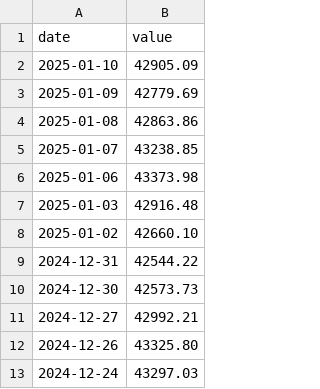
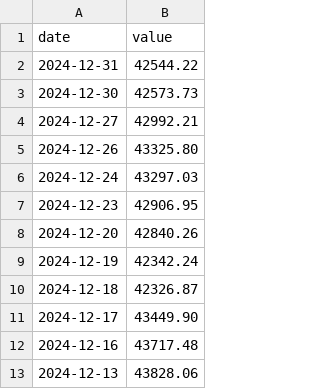
Before and after one commit to MiguelAlvesMiguel/StonksSimulator, a CSV file: src/lib/data/dowjones.csv, drawn as a sheet; only a part is shown; the shorter side is filled out with more unchanged rows.

```diff
--- a/src/lib/data/dowjones.csv
+++ b/src/lib/data/dowjones.csv
@@ -1,9 +1,2 @@
 date,value
-2025-01-10,42905.09
-2025-01-09,42779.69
-2025-01-08,42863.86
-2025-01-07,43238.85
-2025-01-06,43373.98
-2025-01-03,42916.48
-2025-01-02,42660.10
 2024-12-31,42544.22
```
Also changed, not shown: src/lib/data/sp500.csv, 5 other files.
